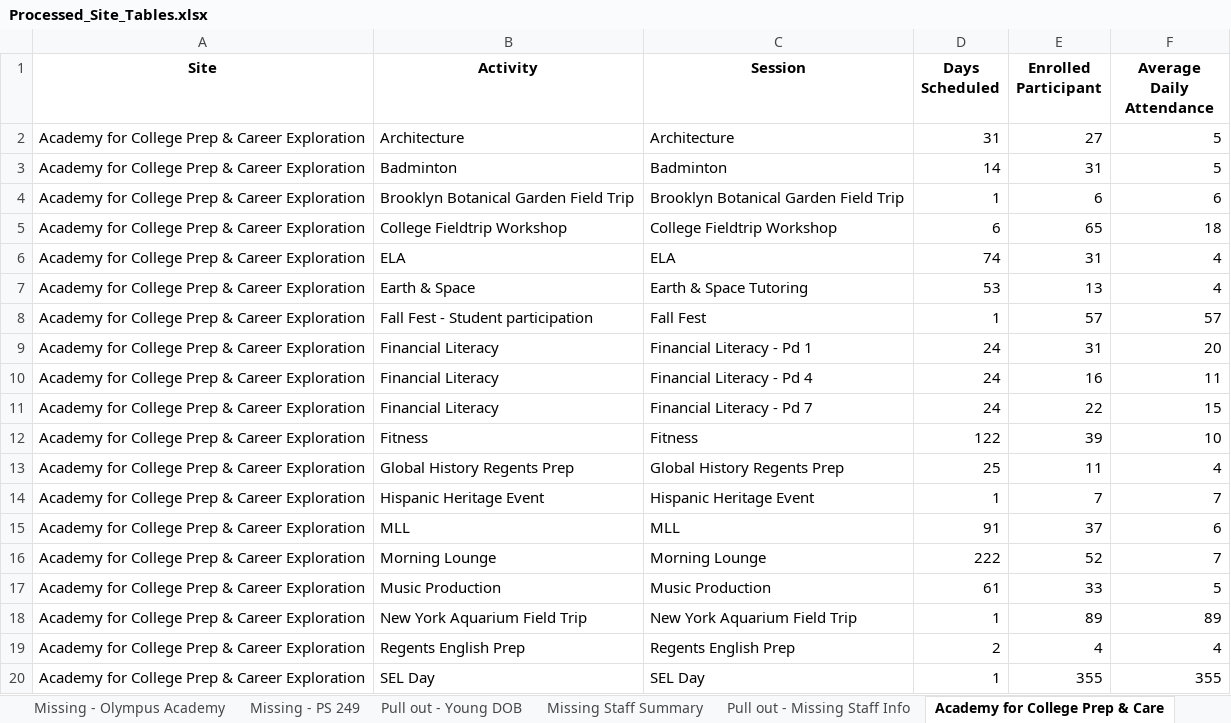
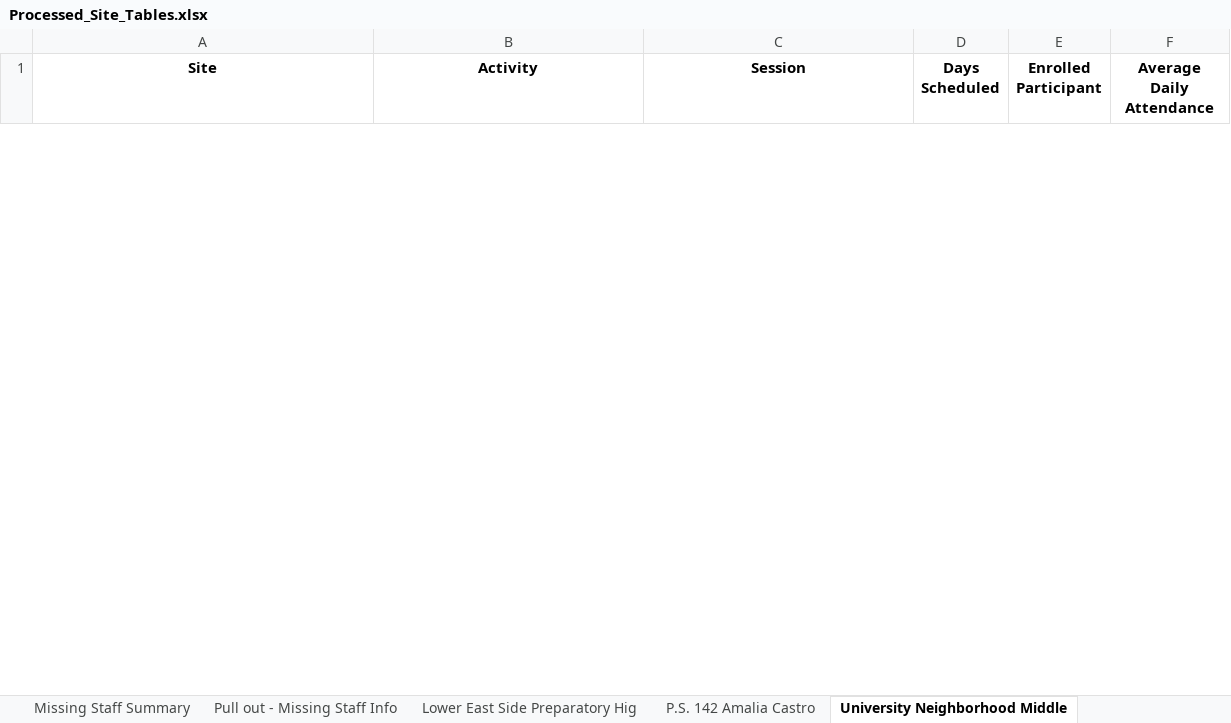
Before and after one commit to HaleyC2001/-L-G-Data-Factory, an Excel workbook: Processed_Site_Tables.xlsx, sheet University Neighborhood Middle, drawn as a sheet; only a part is shown; values as stored, in another font and other column widths than the file's, no borders; removed rows and columns are numbered as before the commit, all else as after; the diff covers the shown part only; the diff names each change by its address in the sheet, - before the commit and + after, or states it on an @@ line.

```diff
--- a/Processed_Site_Tables.xlsx (sheet University Neighborhood Middle)
+++ b/Processed_Site_Tables.xlsx (sheet University Neighborhood Middle)
-sheet tab: Academy for College Prep & Care
+sheet tab: University Neighborhood Middle
-sheet tab: Missing - Olympus Academy
-sheet tab: Missing - PS 249
+sheet tab: Lower East Side Preparatory Hig
+sheet tab: P.S. 142 Amalia Castro
-row 2: Academy for College Prep & Career Exploration | Architecture | Architecture | 31 | 27 | 5
-row 3: Academy for College Prep & Career Exploration | Badminton | Badminton | 14 | 31 | 5
-row 4: Academy for College Prep & Career Exploration | Brooklyn Botanical Garden Field Trip | Brooklyn Botanical Garden Field Trip | 1 | 6 | 6
-row 5: Academy for College Prep & Career Exploration | College Fieldtrip Workshop | College Fieldtrip Workshop | 6 | 65 | 18
-row 6: Academy for College Prep & Career Exploration | ELA | ELA | 74 | 31 | 4
-row 7: Academy for College Prep & Career Exploration | Earth & Space | Earth & Space Tutoring | 53 | 13 | 4
-row 8: Academy for College Prep & Career Exploration | Fall Fest - Student participation | Fall Fest | 1 | 57 | 57
-row 9: Academy for College Prep & Career Exploration | Financial Literacy | Financial Literacy - Pd 1 | 24 | 31 | 20
-row 10: Academy for College Prep & Career Exploration | Financial Literacy | Financial Literacy - Pd 4 | 24 | 16 | 11
-row 11: Academy for College Prep & Career Exploration | Financial Literacy | Financial Literacy - Pd 7 | 24 | 22 | 15
-row 12: Academy for College Prep & Career Exploration | Fitness | Fitness | 122 | 39 | 10
-row 13: Academy for College Prep & Career Exploration | Global History Regents Prep | Global History Regents Prep | 25 | 11 | 4
-row 14: Academy for College Prep & Career Exploration | Hispanic Heritage Event | Hispanic Heritage Event | 1 | 7 | 7
-row 15: Academy for College Prep & Career Exploration | MLL | MLL | 91 | 37 | 6
-row 16: Academy for College Prep & Career Exploration | Morning Lounge | Morning Lounge | 222 | 52 | 7
-row 17: Academy for College Prep & Career Exploration | Music Production | Music Production | 61 | 33 | 5
-row 18: Academy for College Prep & Career Exploration | New York Aquarium Field Trip | New York Aquarium Field Trip | 1 | 89 | 89
-row 19: Academy for College Prep & Career Exploration | Regents English Prep | Regents English Prep | 2 | 4 | 4
-row 20: Academy for College Prep & Career Exploration | SEL Day | SEL Day | 1 | 355 | 355
```
Also changed, not shown: 54 added rows and 9 removed rows elsewhere in this sheet, sheet Missing - Lower East Side Prepa, sheet Pull out - Young DOB, sheet Missing - P.S. 142 Amalia Castr, sheet Student Summary Statistics, sheet Pull out - Missing Staff Info, sheet Missing Student Summary, 3 more sheets, other sheet tabs, 3 other files.
